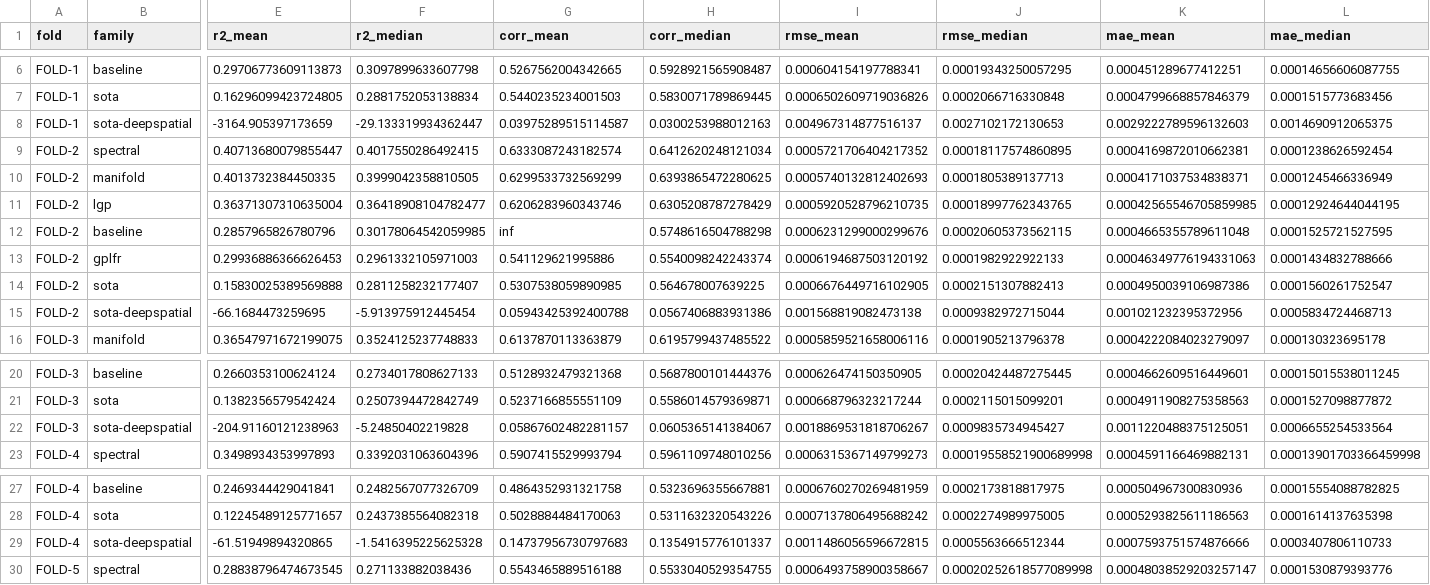
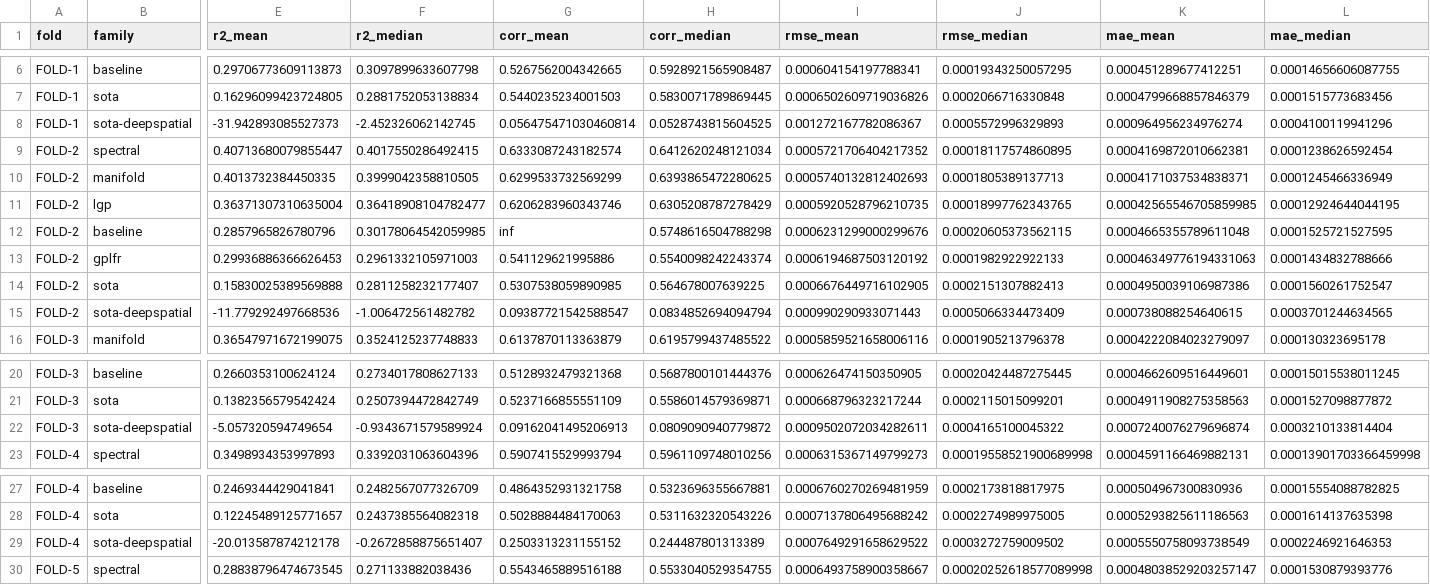
Before and after one commit to casapu-artiom/mlibra, a CSV file: reports/output/report_all/per_fold.csv, drawn as a sheet; only a part is shown, gaps mark what is left out; the diff covers the shown part only; the diff names each change by its address in the sheet, - before the commit and + after, or states it on an @@ line.

```diff
--- a/reports/output/report_all/per_fold.csv
+++ b/reports/output/report_all/per_fold.csv
-E8 (r2_mean): -3164.905397173659
+E8 (r2_mean): -31.942893085527373
-F8 (r2_median): -29.133319934362447
+F8 (r2_median): -2.452326062142745
-G8 (corr_mean): 0.03975289515114587
+G8 (corr_mean): 0.056475471030460814
-H8 (corr_median): 0.0300253988012163
+H8 (corr_median): 0.0528743815604525
-I8 (rmse_mean): 0.004967314877516137
+I8 (rmse_mean): 0.001272167782086367
-J8 (rmse_median): 0.0027102172130653
+J8 (rmse_median): 0.0005572996329893
-K8 (mae_mean): 0.0029222789596132603
+K8 (mae_mean): 0.000964956234976274
-L8 (mae_median): 0.0014690912065375
+L8 (mae_median): 0.0004100119941296
-E15 (r2_mean): -66.1684473259695
+E15 (r2_mean): -11.779292497668536
-F15 (r2_median): -5.913975912445454
+F15 (r2_median): -1.006472561482782
-G15 (corr_mean): 0.05943425392400788
+G15 (corr_mean): 0.09387721542588547
-H15 (corr_median): 0.0567406883931386
+H15 (corr_median): 0.0834852694094794
-I15 (rmse_mean): 0.001568819082473138
+I15 (rmse_mean): 0.000990290933071443
-J15 (rmse_median): 0.0009382972715044
+J15 (rmse_median): 0.0005066334473409
-K15 (mae_mean): 0.001021232395372956
+K15 (mae_mean): 0.000738088254640615
-L15 (mae_median): 0.0005834724468713
+L15 (mae_median): 0.0003701244634565
-E22 (r2_mean): -204.91160121238963
+E22 (r2_mean): -5.057320594749654
-F22 (r2_median): -5.24850402219828
+F22 (r2_median): -0.9343671579589924
-G22 (corr_mean): 0.05867602482281157
+G22 (corr_mean): 0.09162041495206913
-H22 (corr_median): 0.0605365141384067
+H22 (corr_median): 0.0809090940779872
-I22 (rmse_mean): 0.0018869531818706267
+I22 (rmse_mean): 0.0009502072034282611
-J22 (rmse_median): 0.0009835734945427
+J22 (rmse_median): 0.0004165100045322
-K22 (mae_mean): 0.0011220488375125051
+K22 (mae_mean): 0.0007240076279696874
-L22 (mae_median): 0.0006655254533564
+L22 (mae_median): 0.0003210133814404
-E29 (r2_mean): -61.51949894320865
+E29 (r2_mean): -20.013587874212178
-F29 (r2_median): -1.5416395225625328
+F29 (r2_median): -0.2672858875651407
-G29 (corr_mean): 0.14737956730797683
+G29 (corr_mean): 0.2503313231155152
-H29 (corr_median): 0.1354915776101337
+H29 (corr_median): 0.244487801313389
-I29 (rmse_mean): 0.0011486056596672815
+I29 (rmse_mean): 0.0007649291658629522
-J29 (rmse_median): 0.0005563666512344
+J29 (rmse_median): 0.0003272759009502
-K29 (mae_mean): 0.0007593751574876666
+K29 (mae_mean): 0.0005550758093738549
-L29 (mae_median): 0.0003407806110733
+L29 (mae_median): 0.0002246921646353
```
Also changed, not shown: 32 edited cells elsewhere in this file, reports/output/report_all/per_run.csv, reports/output/report_all/total.csv, 7 other files.
